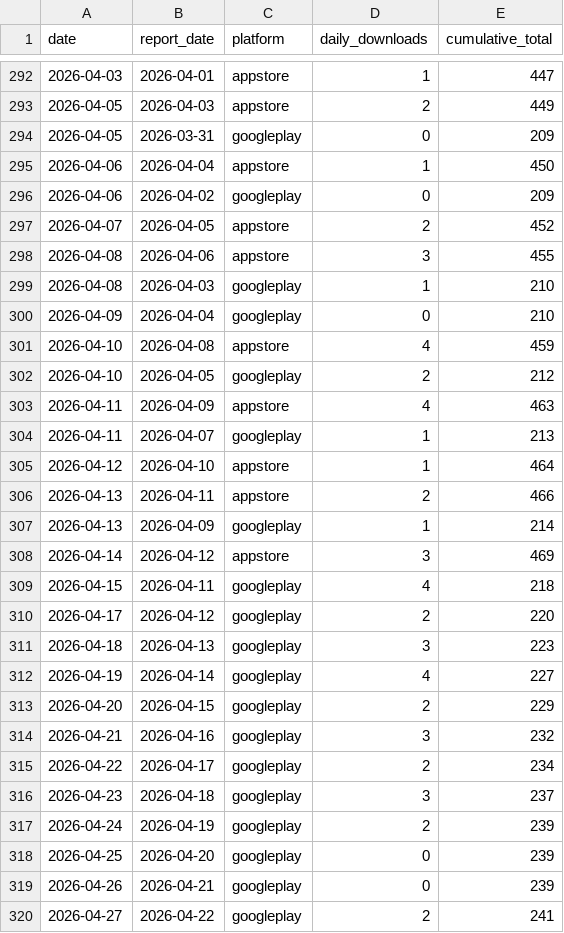
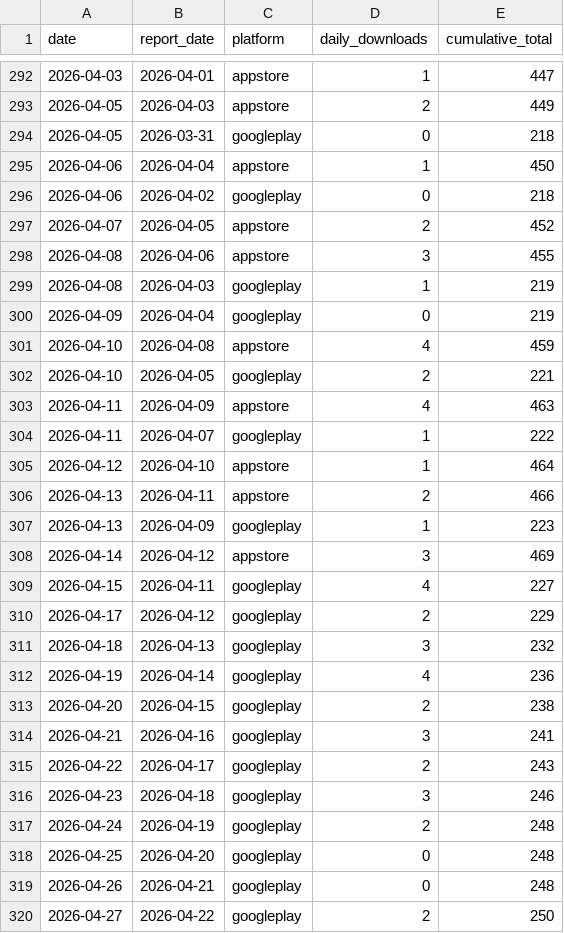
Before and after one commit to sheenana-dev/bticket-download-report, a CSV file: data/downloads.csv, drawn as a sheet; only a part is shown, gaps mark what is left out; the diff covers the shown part only.

```diff
--- a/data/downloads.csv
+++ b/data/downloads.csv
@@ -293,28 +293,28 @@ date,report_date,platform,daily_downloads,cumulative_total
 2026-04-05,2026-04-03,appstore,2,449
-2026-04-05,2026-03-31,googleplay,0,209
+2026-04-05,2026-03-31,googleplay,0,218
 2026-04-06,2026-04-04,appstore,1,450
-2026-04-06,2026-04-02,googleplay,0,209
+2026-04-06,2026-04-02,googleplay,0,218
 2026-04-07,2026-04-05,appstore,2,452
 2026-04-08,2026-04-06,appstore,3,455
-2026-04-08,2026-04-03,googleplay,1,210
-2026-04-09,2026-04-04,googleplay,0,210
+2026-04-08,2026-04-03,googleplay,1,219
+2026-04-09,2026-04-04,googleplay,0,219
 2026-04-10,2026-04-08,appstore,4,459
-2026-04-10,2026-04-05,googleplay,2,212
+2026-04-10,2026-04-05,googleplay,2,221
 2026-04-11,2026-04-09,appstore,4,463
-2026-04-11,2026-04-07,googleplay,1,213
+2026-04-11,2026-04-07,googleplay,1,222
 2026-04-12,2026-04-10,appstore,1,464
 2026-04-13,2026-04-11,appstore,2,466
-2026-04-13,2026-04-09,googleplay,1,214
+2026-04-13,2026-04-09,googleplay,1,223
 2026-04-14,2026-04-12,appstore,3,469
-2026-04-15,2026-04-11,googleplay,4,218
-2026-04-17,2026-04-12,googleplay,2,220
-2026-04-18,2026-04-13,googleplay,3,223
-2026-04-19,2026-04-14,googleplay,4,227
-2026-04-20,2026-04-15,googleplay,2,229
-2026-04-21,2026-04-16,googleplay,3,232
-2026-04-22,2026-04-17,googleplay,2,234
-2026-04-23,2026-04-18,googleplay,3,237
-2026-04-24,2026-04-19,googleplay,2,239
-2026-04-25,2026-04-20,googleplay,0,239
-2026-04-26,2026-04-21,googleplay,0,239
-2026-04-27,2026-04-22,googleplay,2,241
+2026-04-15,2026-04-11,googleplay,4,227
+2026-04-17,2026-04-12,googleplay,2,229
+2026-04-18,2026-04-13,googleplay,3,232
+2026-04-19,2026-04-14,googleplay,4,236
+2026-04-20,2026-04-15,googleplay,2,238
+2026-04-21,2026-04-16,googleplay,3,241
+2026-04-22,2026-04-17,googleplay,2,243
+2026-04-23,2026-04-18,googleplay,3,246
+2026-04-24,2026-04-19,googleplay,2,248
+2026-04-25,2026-04-20,googleplay,0,248
+2026-04-26,2026-04-21,googleplay,0,248
+2026-04-27,2026-04-22,googleplay,2,250
```
Also changed, not shown: 2 added rows and 66 edited cells elsewhere in this file.
